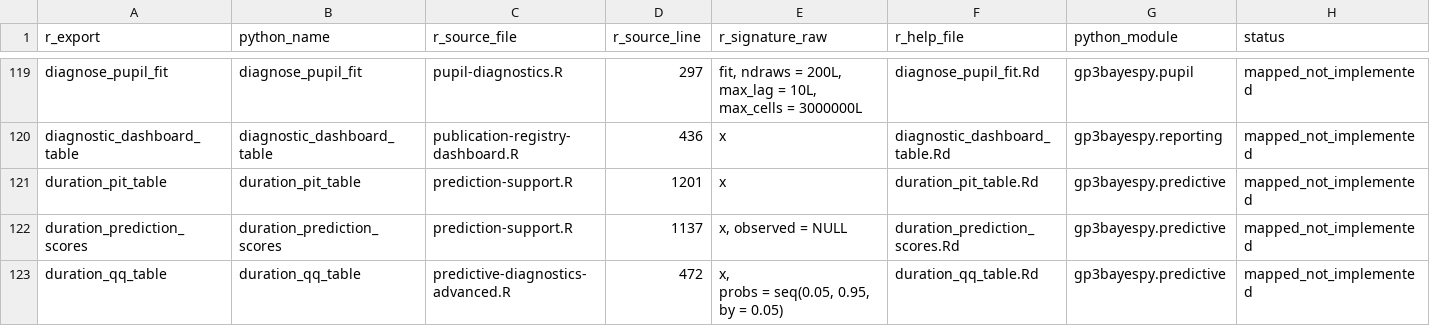
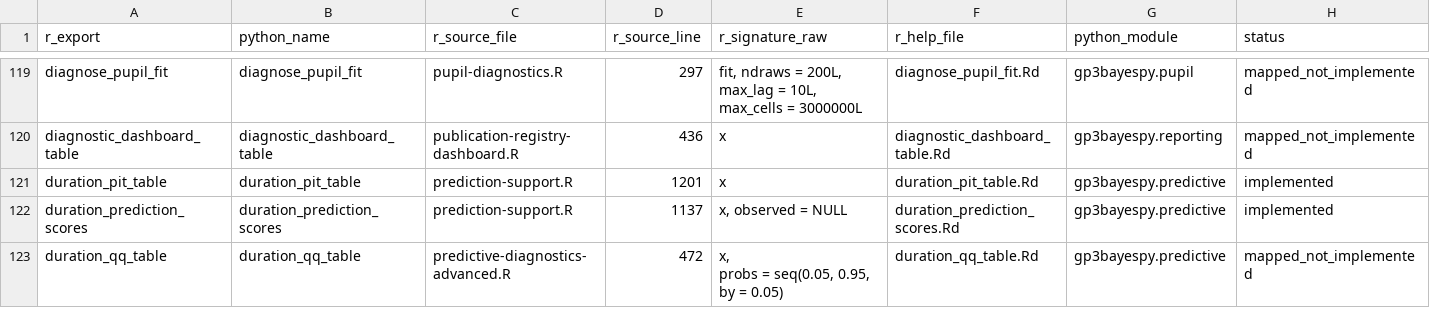
Before and after one commit to stefanosbalaskas/gp3bayespy, a CSV file: src/gp3bayespy/_reference/function_map.csv, drawn as a sheet; only a part is shown, gaps mark what is left out; the diff covers the shown part only.

```diff
--- a/src/gp3bayespy/_reference/function_map.csv
+++ b/src/gp3bayespy/_reference/function_map.csv
@@ -516,4 +516,4 @@ diagnose_pupil_fit,diagnose_pupil_fit,pupil-diagnostics.R,297,"fit, ndraws = 200
 diagnostic_dashboard_table,diagnostic_dashboard_table,publication-registry-dashboard.R,436,x,diagnostic_dashboard_table.Rd,gp3bayespy.reporting,mapped_not_implemented
-duration_pit_table,duration_pit_table,prediction-support.R,1201,x,duration_pit_table.Rd,gp3bayespy.predictive,mapped_not_implemented
-duration_prediction_scores,duration_prediction_scores,prediction-support.R,1137,"x, observed = NULL",duration_prediction_scores.Rd,gp3bayespy.predictive,mapped_not_implemented
+duration_pit_table,duration_pit_table,prediction-support.R,1201,x,duration_pit_table.Rd,gp3bayespy.predictive,implemented
+duration_prediction_scores,duration_prediction_scores,prediction-support.R,1137,"x, observed = NULL",duration_prediction_scores.Rd,gp3bayespy.predictive,implemented
 duration_qq_table,duration_qq_table,predictive-diagnostics-advanced.R,472,"x,
```
Also changed, not shown: 6 edited cells elsewhere in this file, dev/parity/function_map.csv, 5 other files.
